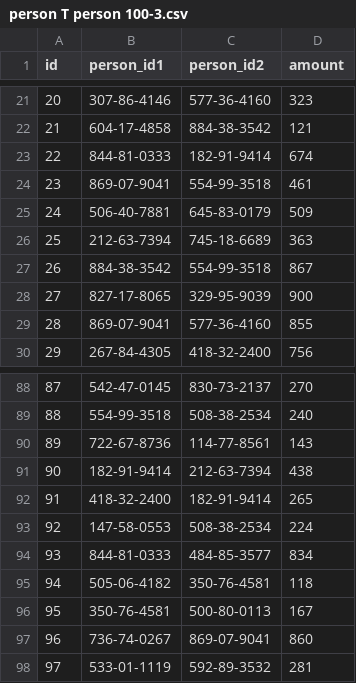
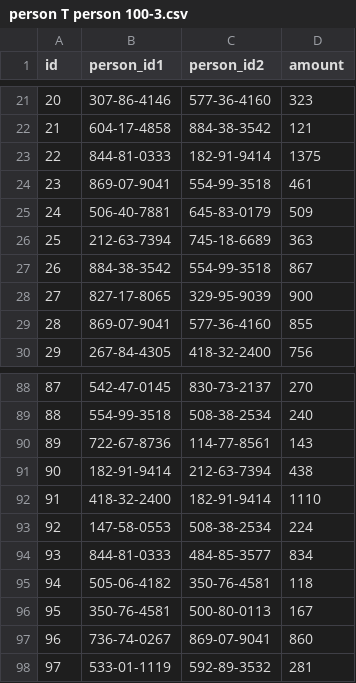
Before and after one commit to pdlmachado/gtufcg, a CSV file: datasets/person T person 100-3.csv, drawn as a sheet; only a part is shown, gaps mark what is left out.

Commit message:
update

```diff
--- a/datasets/person T person 100-3.csv
+++ b/datasets/person T person 100-3.csv
@@ -22,3 +22,3 @@ id,person_id1,person_id2,amount
 21,604-17-4858,884-38-3542,121
-22,844-81-0333,182-91-9414,674
+22,844-81-0333,182-91-9414,1375
 23,869-07-9041,554-99-3518,461
@@ -91,3 +91,3 @@ id,person_id1,person_id2,amount
 90,182-91-9414,212-63-7394,438
-91,418-32-2400,182-91-9414,265
+91,418-32-2400,182-91-9414,1110
 92,147-58-0553,508-38-2534,224
```
